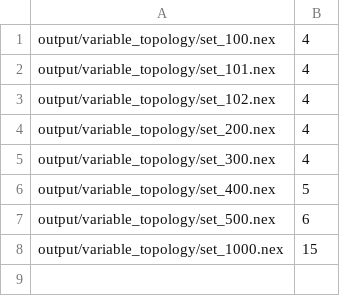
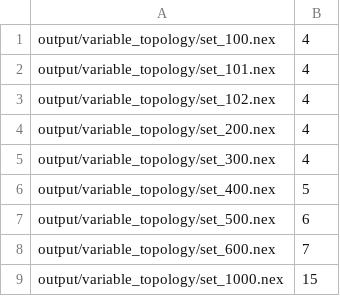
Before and after one commit to carlosp420/nymphalidae_diversification, a CSV file: data/variable_topology_multimedusa_output.csv, drawn as a sheet; the diff names each change by its address in the sheet, - before the commit and + after, or states it on an @@ line.

Commit message:
multimedusa results 600

```diff
--- a/data/variable_topology_multimedusa_output.csv
+++ b/data/variable_topology_multimedusa_output.csv
+row 8: output/variable_topology/set_600.nex | 7
```
